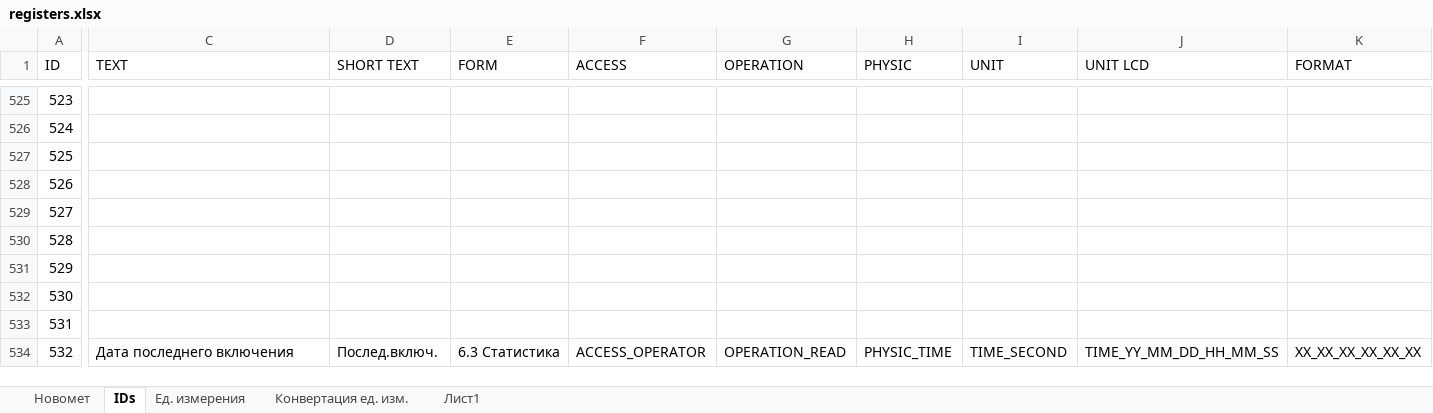
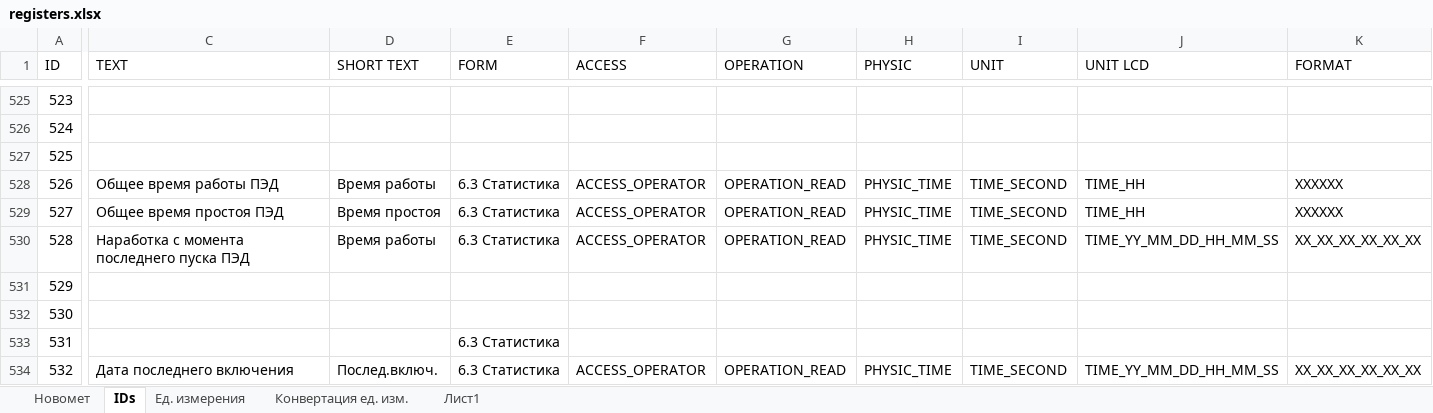
Before and after one commit to htoraby/STM32_Main, an Excel workbook: documentation/registers.xlsx, sheet IDs, drawn as a sheet; only a part is shown, gaps mark what is left out; values as stored, in another font and other column widths than the file's, no borders; the diff covers the shown part only; the diff names each change by its address in the sheet, - before the commit and + after, or states it on an @@ line.

Commit message:
add: enPhysic define.h
Signed-off-by: trofimax <trofimenko@novomet.ru>

```diff
--- a/documentation/registers.xlsx (sheet IDs)
+++ b/documentation/registers.xlsx (sheet IDs)
-C528 (TEXT): (empty)
+C528 (TEXT): Общее время работы ПЭД
-D528 (SHORT TEXT): (empty)
+D528 (SHORT TEXT): Время работы
-E528:E530 (FORM): (empty)
+E528:E530 (FORM): 6.3 Статистика
-F528:F530 (ACCESS): (empty)
+F528:F530 (ACCESS): ACCESS_OPERATOR
-G528:G530 (OPERATION): (empty)
+G528:G530 (OPERATION): OPERATION_READ
-H528:H530 (PHYSIC): (empty)
+H528:H530 (PHYSIC): PHYSIC_TIME
-I528:I530 (UNIT): (empty)
+I528:I530 (UNIT): TIME_SECOND
-J528:J529 (UNIT LCD): (empty)
+J528:J529 (UNIT LCD): TIME_HH
-K528:K529 (FORMAT): (empty)
+K528:K529 (FORMAT): XXXXXX
-C529 (TEXT): (empty)
+C529 (TEXT): Общее время простоя ПЭД
-D529 (SHORT TEXT): (empty)
+D529 (SHORT TEXT): Время простоя
-C530 (TEXT): (empty)
+C530 (TEXT): Наработка с момента последнего пуска ПЭД
-D530 (SHORT TEXT): (empty)
+D530 (SHORT TEXT): Время работы
-J530 (UNIT LCD): (empty)
+J530 (UNIT LCD): TIME_YY_MM_DD_HH_MM_SS
-K530 (FORMAT): (empty)
+K530 (FORMAT): XX_XX_XX_XX_XX_XX
-E533 (FORM): (empty)
+E533 (FORM): 6.3 Статистика
```
Also changed, not shown: 42 edited cells and cell formats elsewhere in this sheet, sheet Ед. измерения, formulas that keep their value, 2 other files.
